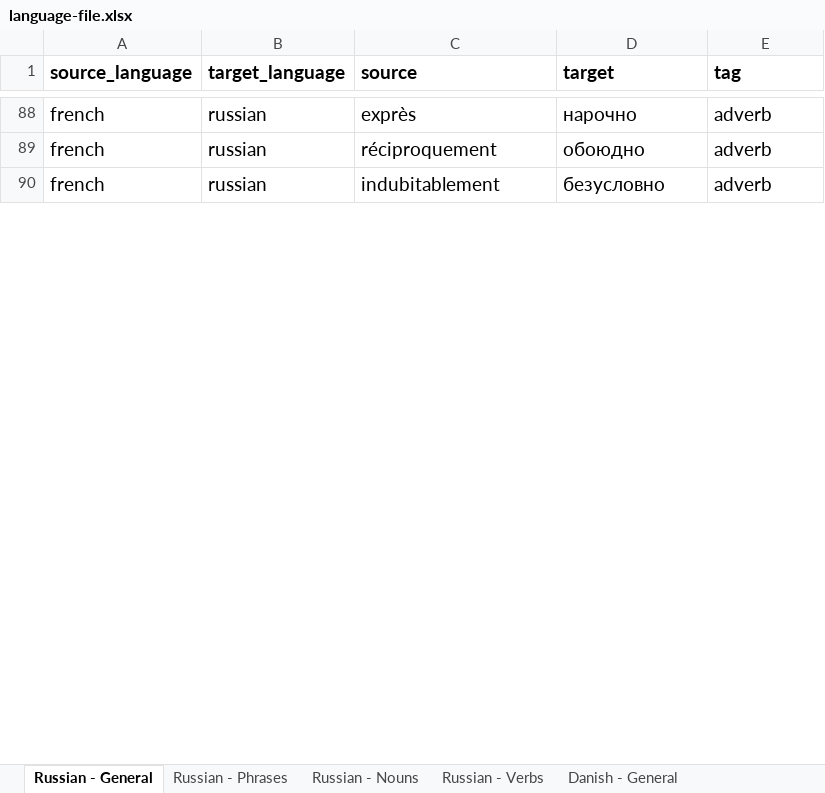
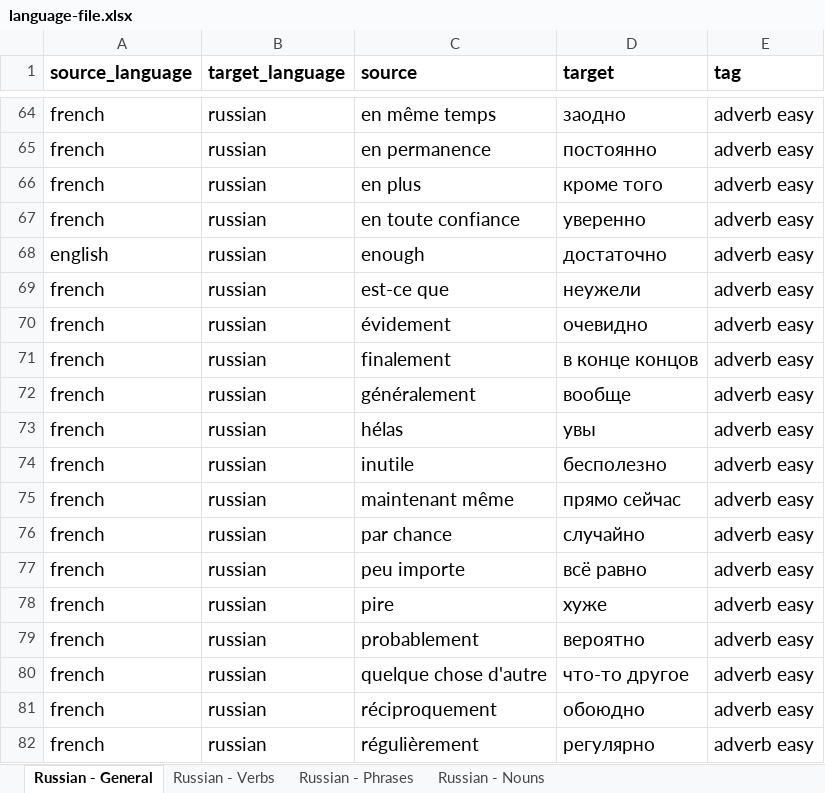
Before and after one commit to ThomasGourouza/vocabulary, an Excel workbook: src/assets/language-file.xlsx, sheet Russian - General, drawn as a sheet; only a part is shown, gaps mark what is left out; the shorter side is filled out with more unchanged rows; values as stored, in another font and other column widths than the file's, no borders; addresses are those after the commit; the diff covers the shown part only; the diff names each change by its address in the sheet, - before the commit and + after, or states it on an @@ line.

```diff
--- a/src/assets/language-file.xlsx (sheet Russian - General)
+++ b/src/assets/language-file.xlsx (sheet Russian - General)
-sheet tab: Danish - General
@@ sheet tab order changed: Russian - General | Russian - Verbs | Russian - Phrases | Russian - Nouns @@
-C64 (source): exprès
+C64 (source): en même temps
-D64 (target): нарочно
+D64 (target): заодно
-E64 (tag): adverb
+E64 (tag): adverb easy
+row 65: french | russian | en permanence | постоянно | adverb easy
+row 66: french | russian | en plus | кроме того | adverb easy
+row 67: french | russian | en toute confiance | уверенно | adverb easy
+row 68: english | russian | enough | достаточно | adverb easy
+row 69: french | russian | est-ce que | неужели | adverb easy
+row 70: french | russian | évidement | очевидно | adverb easy
+row 71: french | russian | finalement | в конце концов | adverb easy
+row 72: french | russian | généralement | вообще | adverb easy
+row 73: french | russian | hélas | увы | adverb easy
+row 74: french | russian | inutile | бесполезно | adverb easy
+row 75: french | russian | maintenant même | прямо сейчас | adverb easy
+row 76: french | russian | par chance | случайно | adverb easy
+row 77: french | russian | peu importe | всё равно | adverb easy
+row 78: french | russian | pire | хуже | adverb easy
+row 79: french | russian | probablement | вероятно | adverb easy
+row 80: french | russian | quelque chose d'autre | что-то другое | adverb easy
-E81 (tag): adverb
+E81 (tag): adverb easy
+row 82: french | russian | régulièrement | регулярно | adverb easy
```
Also changed, not shown: 37 added rows, 195 removed rows, 58 moved rows and 40 edited cells elsewhere in this sheet, sheet Russian - Verbs, sheet Russian - Phrases, sheet Russian - Nouns, other sheet tabs, 3 other files.
